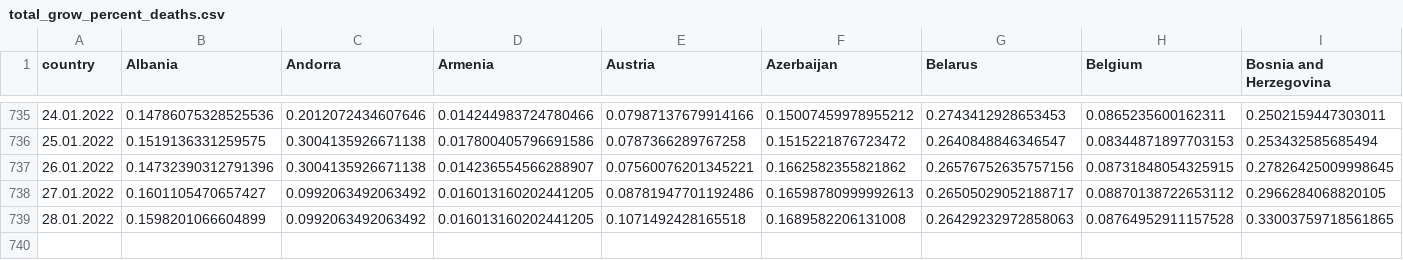
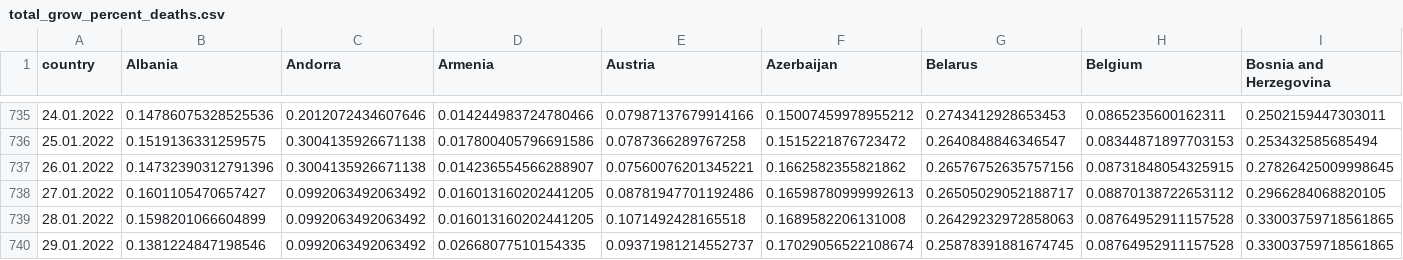
Before and after one commit to ctc/COVID-19-europe, a CSV file: total_grow_percent_deaths.csv, drawn as a sheet; only a part is shown, gaps mark what is left out; rows hold the shown columns only; the diff names each change by its address in the sheet, - before the commit and + after, or states it on an @@ line.

```diff
--- a/total_grow_percent_deaths.csv
+++ b/total_grow_percent_deaths.csv
+row 740: 29.01.2022 | 0.1381224847198546 | 0.0992063492063492 | 0.02668077510154335 | 0.09371981214552737 | 0.17029056522108674 | 0.25878391881674745 | 0.08764952911157528 | 0.33003759718561865
```
Also changed, not shown: by_population_deaths.csv, by_population_grow_percent_confirmed.csv, 18 other files.
